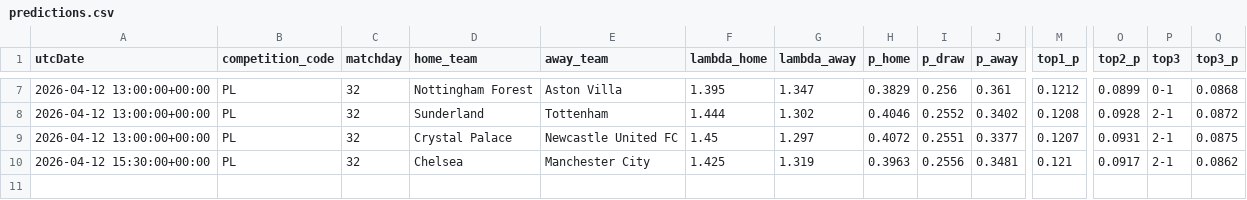
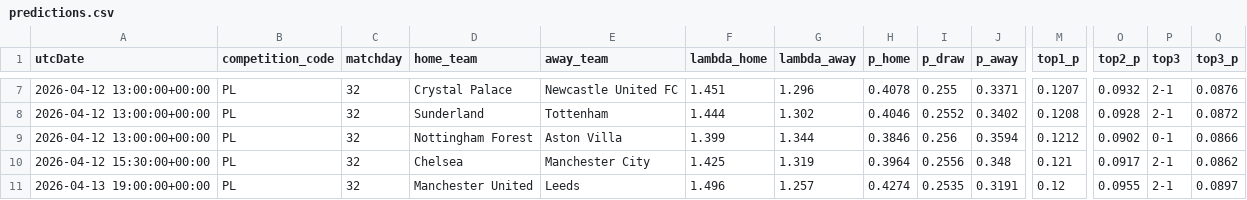
Before and after one commit to AllanGraver/Premier-League-Predictor, a CSV file: data/predictions.csv, drawn as a sheet; only a part is shown, gaps mark what is left out; rows hold the shown columns only; the diff covers the shown part only; the diff names each change by its address in the sheet, - before the commit and + after, or states it on an @@ line.

```diff
--- a/data/predictions.csv
+++ b/data/predictions.csv
-D7 (home_team): Nottingham Forest
+D7 (home_team): Crystal Palace
-E7 (away_team): Aston Villa
+E7 (away_team): Newcastle United FC
-F7 (lambda_home): 1.395
+F7 (lambda_home): 1.451
-G7 (lambda_away): 1.347
+G7 (lambda_away): 1.296
-H7 (p_home): 0.3829
+H7 (p_home): 0.4078
-I7 (p_draw): 0.256
+I7 (p_draw): 0.255
-J7 (p_away): 0.361
+J7 (p_away): 0.3371
-M7 (top1_p): 0.1212
+M7 (top1_p): 0.1207
-O7 (top2_p): 0.0899
+O7 (top2_p): 0.0932
-P7 (top3): 0-1
+P7 (top3): 2-1
-Q7 (top3_p): 0.0868
+Q7 (top3_p): 0.0876
-D9 (home_team): Crystal Palace
+D9 (home_team): Nottingham Forest
-E9 (away_team): Newcastle United FC
+E9 (away_team): Aston Villa
-F9 (lambda_home): 1.45
+F9 (lambda_home): 1.399
-G9 (lambda_away): 1.297
+G9 (lambda_away): 1.344
-H9 (p_home): 0.4072
+H9 (p_home): 0.3846
-I9 (p_draw): 0.2551
+I9 (p_draw): 0.256
-J9 (p_away): 0.3377
+J9 (p_away): 0.3594
-M9 (top1_p): 0.1207
+M9 (top1_p): 0.1212
-O9 (top2_p): 0.0931
+O9 (top2_p): 0.0902
-P9 (top3): 2-1
+P9 (top3): 0-1
-Q9 (top3_p): 0.0875
+Q9 (top3_p): 0.0866
-H10 (p_home): 0.3963
+H10 (p_home): 0.3964
-J10 (p_away): 0.3481
+J10 (p_away): 0.348
+row 11: 2026-04-13 19:00:00+00:00 | PL | 32 | Manchester United | Leeds | 1.496 | 1.257 | 0.4274 | 0.2535 | 0.3191 | 0.12 | 0.0955 | 2-1 | 0.0897
```
Also changed, not shown: 28 edited cells elsewhere in this file, data/matches.csv, data/xgelo_ratings.csv, 1 other file.
